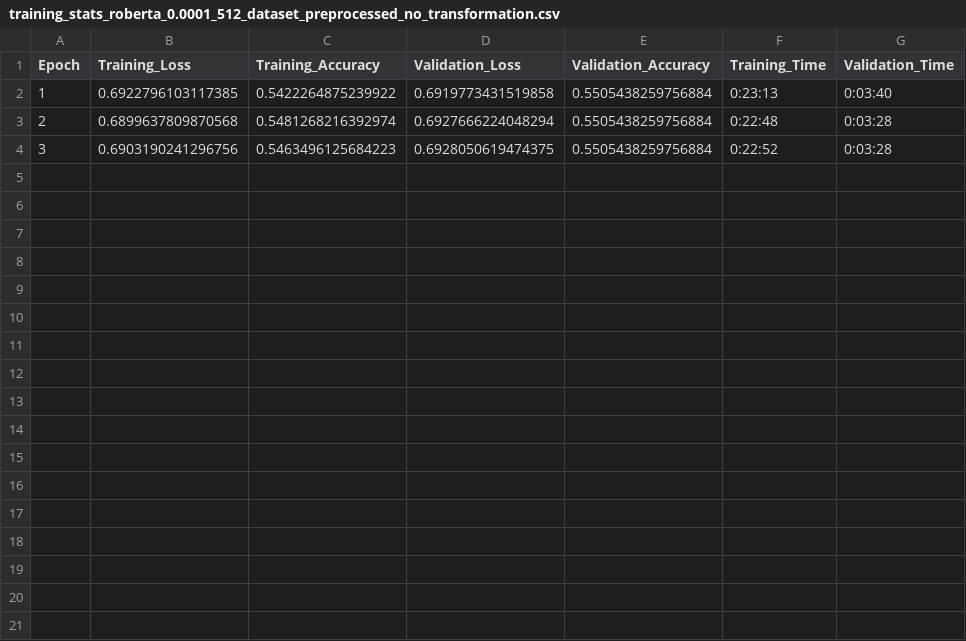
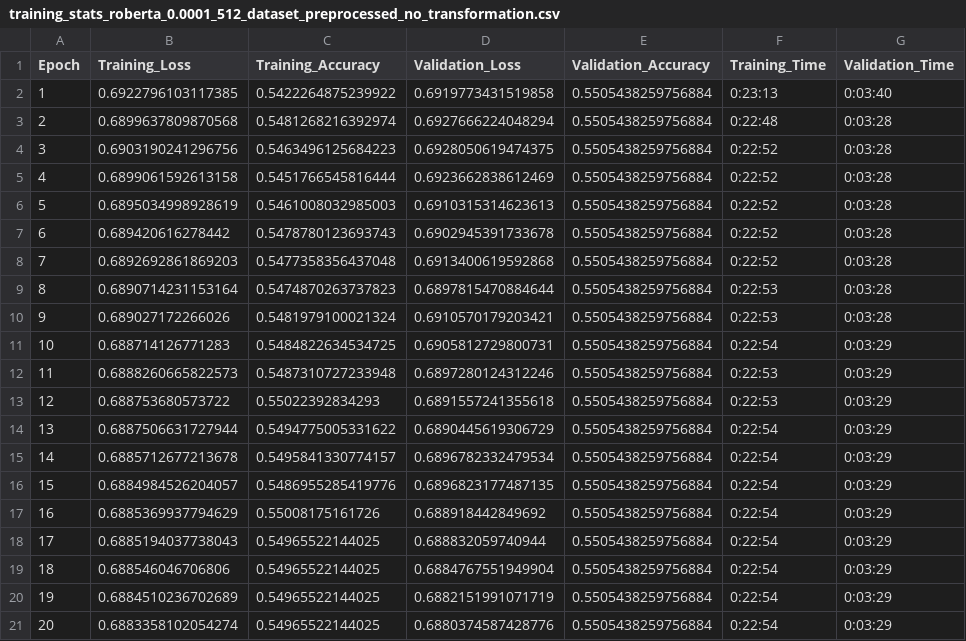
Before and after one commit to eliasmarcon/nlp_projekt, a CSV file: performance_statistics/roberta/training_stats_roberta_0.0001_512_dataset_preprocessed_no_transformation.csv, drawn as a sheet.

```diff
--- a/performance_statistics/roberta/training_stats_roberta_0.0001_512_dataset_preprocessed_no_transformation.csv
+++ b/performance_statistics/roberta/training_stats_roberta_0.0001_512_dataset_preprocessed_no_transformation.csv
@@ -4 +4,18 @@ Epoch,Training_Loss,Training_Accuracy,Validation_Loss,Validation_Accuracy,Traini
 3,0.6903190241296756,0.5463496125684223,0.6928050619474375,0.5505438259756884,0:22:52,0:03:28
+4,0.6899061592613158,0.5451766545816444,0.6923662838612469,0.5505438259756884,0:22:52,0:03:28
+5,0.6895034998928619,0.5461008032985003,0.6910315314623613,0.5505438259756884,0:22:52,0:03:28
+6,0.689420616278442,0.5478780123693743,0.6902945391733678,0.5505438259756884,0:22:52,0:03:28
+7,0.6892692861869203,0.5477358356437048,0.6913400619592868,0.5505438259756884,0:22:52,0:03:28
+8,0.6890714231153164,0.5474870263737823,0.6897815470884644,0.5505438259756884,0:22:53,0:03:28
+9,0.689027172266026,0.5481979100021324,0.6910570179203421,0.5505438259756884,0:22:53,0:03:28
+10,0.688714126771283,0.5484822634534725,0.6905812729800731,0.5505438259756884,0:22:54,0:03:29
+11,0.6888260665822573,0.5487310727233948,0.6897280124312246,0.5505438259756884,0:22:53,0:03:29
+12,0.688753680573722,0.55022392834293,0.6891557241355618,0.5505438259756884,0:22:53,0:03:29
+13,0.6887506631727944,0.5494775005331622,0.6890445619306729,0.5505438259756884,0:22:54,0:03:29
+14,0.6885712677213678,0.5495841330774157,0.6896782332479534,0.5505438259756884,0:22:54,0:03:29
+15,0.6884984526204057,0.5486955285419776,0.6896823177487135,0.5505438259756884,0:22:54,0:03:29
+16,0.6885369937794629,0.55008175161726,0.688918442849692,0.5505438259756884,0:22:54,0:03:29
+17,0.6885194037738043,0.54965522144025,0.688832059740944,0.5505438259756884,0:22:54,0:03:29
+18,0.688546046706806,0.54965522144025,0.6884767551949904,0.5505438259756884,0:22:54,0:03:29
+19,0.6884510236702689,0.54965522144025,0.6882151991071719,0.5505438259756884,0:22:54,0:03:29
+20,0.6883358102054274,0.54965522144025,0.6880374587428776,0.5505438259756884,0:22:54,0:03:29
```
Also changed, not shown: performance_statistics/roberta/training_stats_roberta_0.001_512_dataset_preprocessed_no_transformation.csv, performance_statistics/roberta/training_stats_roberta_2e-05_512_dataset_preprocessed_no_transformation.csv, 13 other files.
